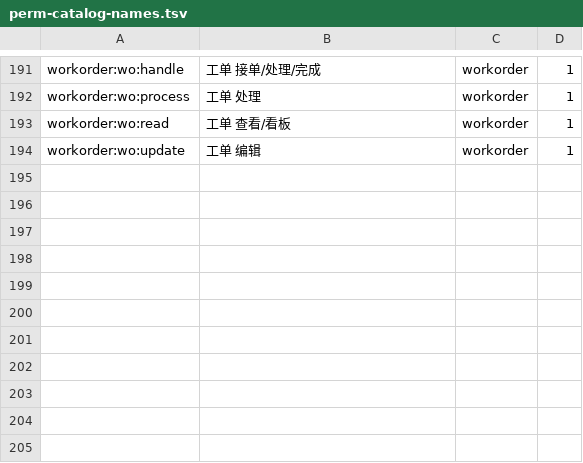
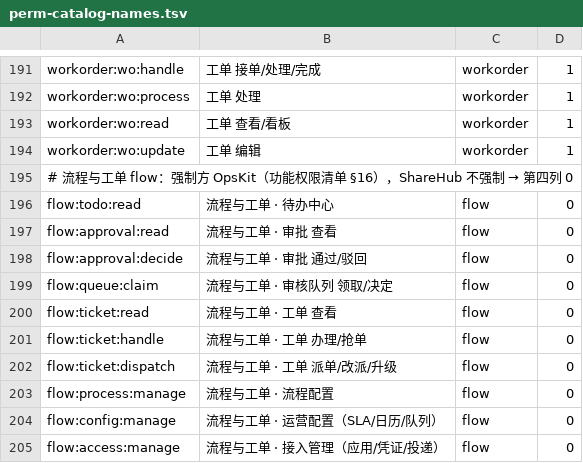
Before and after one commit to robinwu2021-code/sharehub, a TSV file: backend/scripts/perm-catalog-names.tsv, drawn as a sheet; only a part is shown, gaps mark what is left out.

```diff
--- a/backend/scripts/perm-catalog-names.tsv
+++ b/backend/scripts/perm-catalog-names.tsv
@@ -194 +194,12 @@ workorder:wo:read	工单 查看/看板	workorder	1
 workorder:wo:update	工单 编辑	workorder	1
+# 流程与工单 flow：强制方 OpsKit（功能权限清单 §16），ShareHub 不强制 → 第四列 0
+flow:todo:read	流程与工单 · 待办中心	flow	0
+flow:approval:read	流程与工单 · 审批 查看	flow	0
+flow:approval:decide	流程与工单 · 审批 通过/驳回	flow	0
+flow:queue:claim	流程与工单 · 审核队列 领取/决定	flow	0
+flow:ticket:read	流程与工单 · 工单 查看	flow	0
+flow:ticket:handle	流程与工单 · 工单 办理/抢单	flow	0
+flow:ticket:dispatch	流程与工单 · 工单 派单/改派/升级	flow	0
+flow:process:manage	流程与工单 · 流程配置	flow	0
+flow:config:manage	流程与工单 · 运营配置（SLA/日历/队列）	flow	0
+flow:access:manage	流程与工单 · 接入管理（应用/凭证/投递）	flow	0
```
Also changed, not shown: 9 other files.
